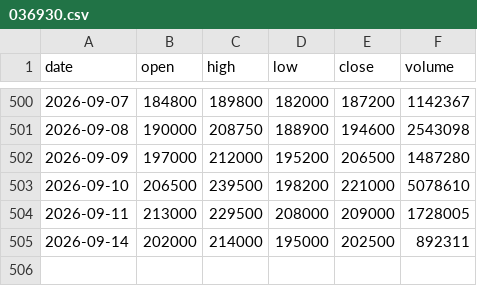
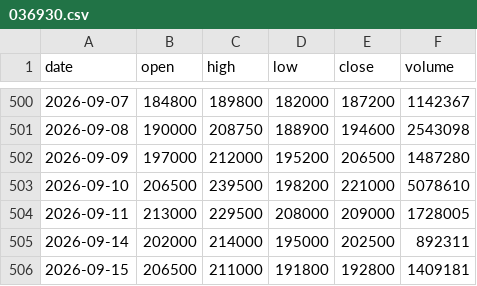
Before and after one commit to dg4989001-coder/chart-today, a CSV file: data/036930.csv, drawn as a sheet; only a part is shown, gaps mark what is left out.

```diff
--- a/data/036930.csv
+++ b/data/036930.csv
@@ -505 +505,2 @@ date,open,high,low,close,volume
 2026-09-14,202000,214000,195000,202500,892311
+2026-09-15,206500,211000,191800,192800,1409181
```
Also changed, not shown: data/000660.csv, data/001820.csv, 57 other files.
